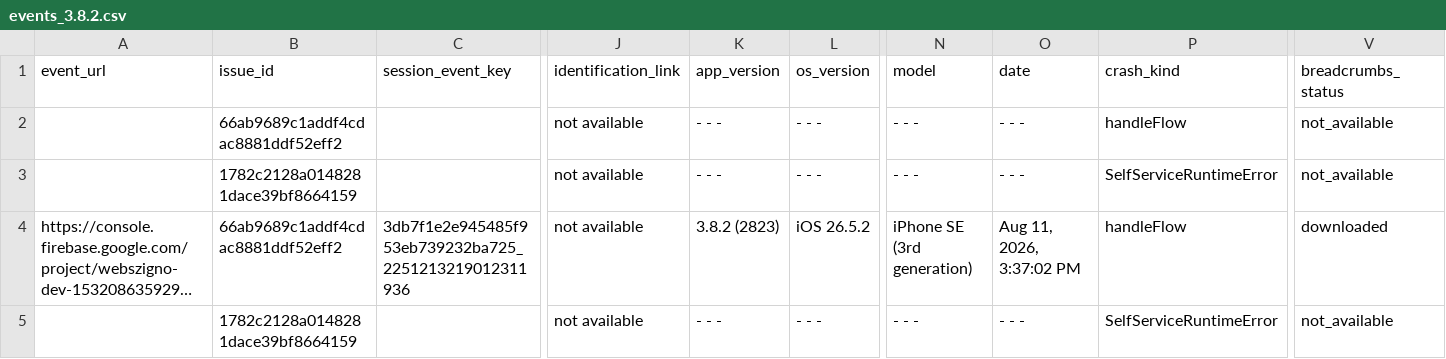
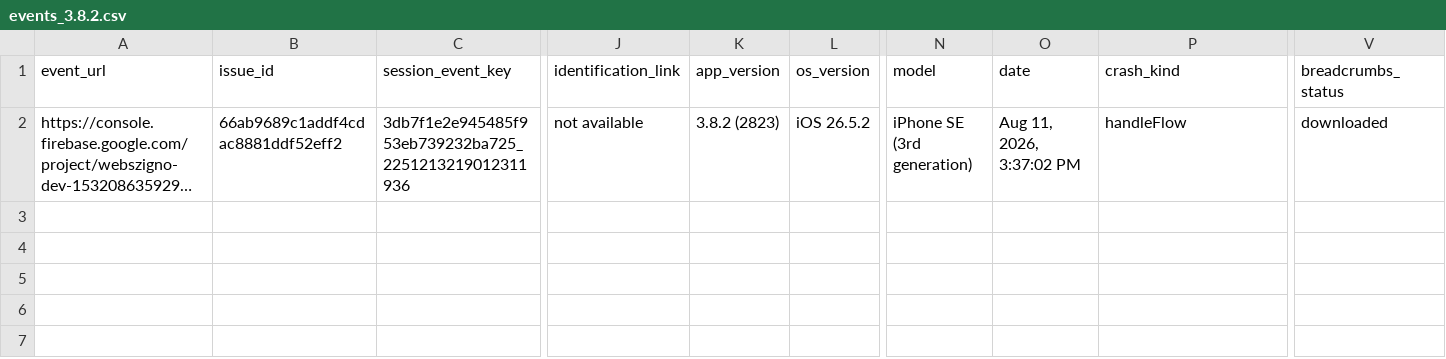
Before and after one commit to glizik/GFK, a CSV file: data/events_3.8.2.csv, drawn as a sheet; only a part is shown, gaps mark what is left out; long unchanged cells end in …; rows hold the shown columns only; the diff names each change by its address in the sheet, - before the commit and + after, or states it on an @@ line.

```diff
--- a/data/events_3.8.2.csv
+++ b/data/events_3.8.2.csv
-row 2:  | 66ab9689c1addf4cdac8881ddf52eff2 |  | not available | - - - | - - - | - - - | - - - | handleFlow | not_available
-row 3:  | 1782c2128a0148281dace39bf8664159 |  | not available | - - - | - - - | - - - | - - - | SelfServiceRuntimeError | not_available
-row 5:  | 1782c2128a0148281dace39bf8664159 |  | not available | - - - | - - - | - - - | - - - | SelfServiceRuntimeError | not_available
```
Also changed, not shown: data/events_3.8.0.csv, data/events_3.8.1.csv, 8 other files.
